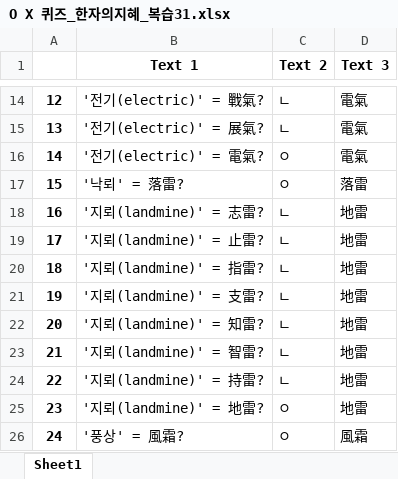
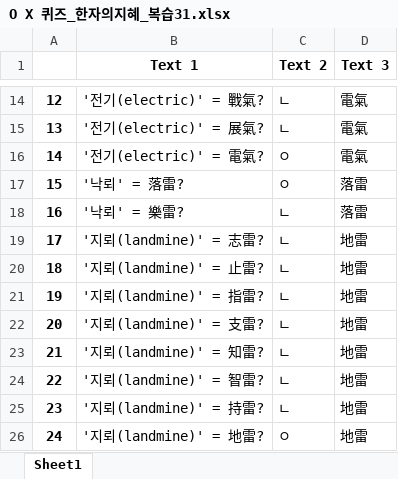
Before and after one commit to Choisignal/Private-Quizlet, an Excel workbook: 학습자료/O X 퀴즈_한자의지혜_복습31.xlsx, sheet Sheet1, drawn as a sheet; only a part is shown, gaps mark what is left out; the shorter side is filled out with more unchanged rows; values as stored, in another font and other column widths than the file's, no borders; addresses are those after the commit; the diff names each change by its address in the sheet, - before the commit and + after, or states it on an @@ line.

```diff
--- a/학습자료/O X 퀴즈_한자의지혜_복습31.xlsx (sheet Sheet1)
+++ b/학습자료/O X 퀴즈_한자의지혜_복습31.xlsx (sheet Sheet1)
+row 18: 16 | '낙뢰' = 樂雷? | ㄴ | 落雷
@@ column A renumbered from row 19 down @@
```
Also changed, not shown: 학습자료/O X 퀴즈_한자의지혜_복습32.xlsx, 학습자료/O X 퀴즈_한자의지혜_복습33.xlsx, 18 other files.
